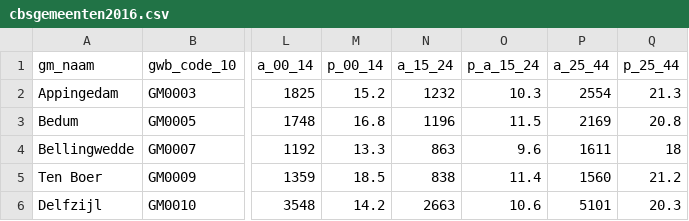
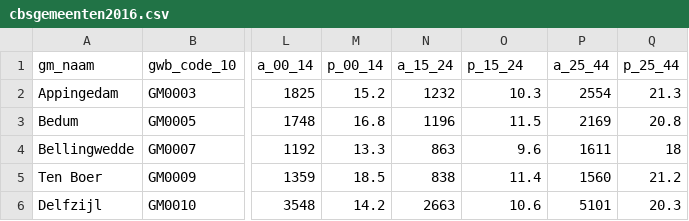
Before and after one commit to Geodan/mapbox-viewer, a CSV file: data/cbsgemeenten2016.csv, drawn as a sheet; only a part is shown, gaps mark what is left out; the diff names each change by its address in the sheet, - before the commit and + after, or states it on an @@ line.

```diff
--- a/data/cbsgemeenten2016.csv
+++ b/data/cbsgemeenten2016.csv
-O1: p_a_15_24
+O1: p_15_24
```
Also changed, not shown: 2 other files.
